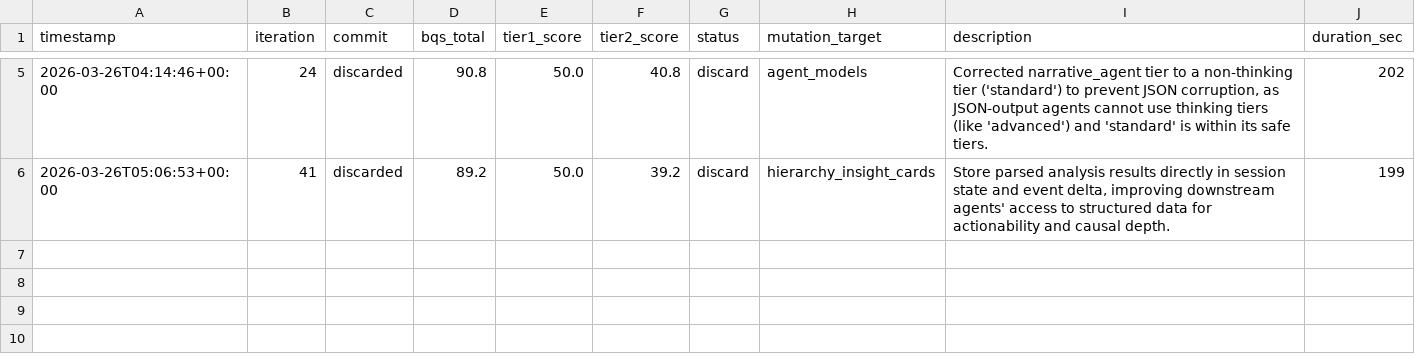
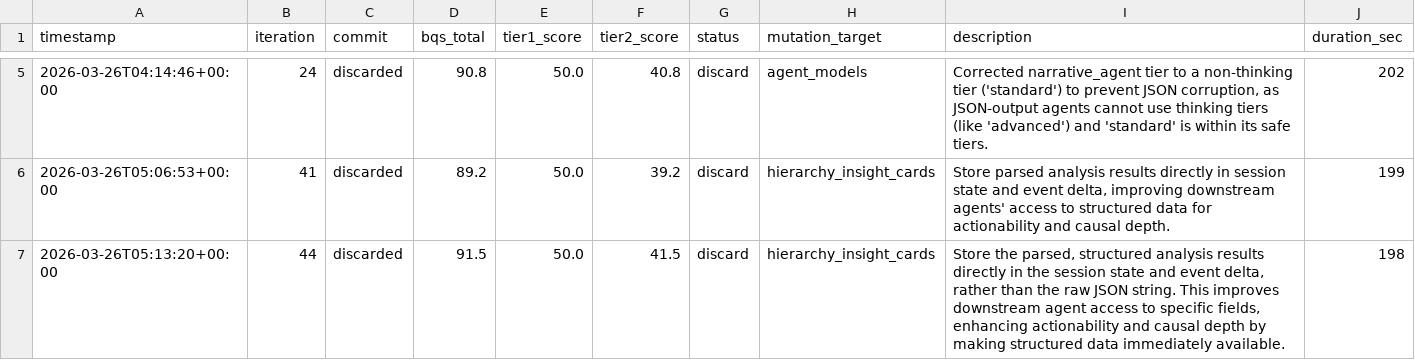
Before and after one commit to ty-hayes-82/data-analyst-agent, a TSV file: autoresearch/results.tsv, drawn as a sheet; only a part is shown, gaps mark what is left out; the diff names each change by its address in the sheet, - before the commit and + after, or states it on an @@ line.

```diff
--- a/autoresearch/results.tsv
+++ b/autoresearch/results.tsv
+row 7: 2026-03-26T05:13:20+00:00 | 44 | discarded | 91.5 | 50.0 | 41.5 | discard | hierarchy_insight_cards | Store the parsed, structured analysis results directly in the session state and event delta, rather than the raw JSON string. This improves downstream agent access to specific fields, enhancing actionability and causal depth by making structured data immediately available. | 198
```
Also changed, not shown: 1 other file.
